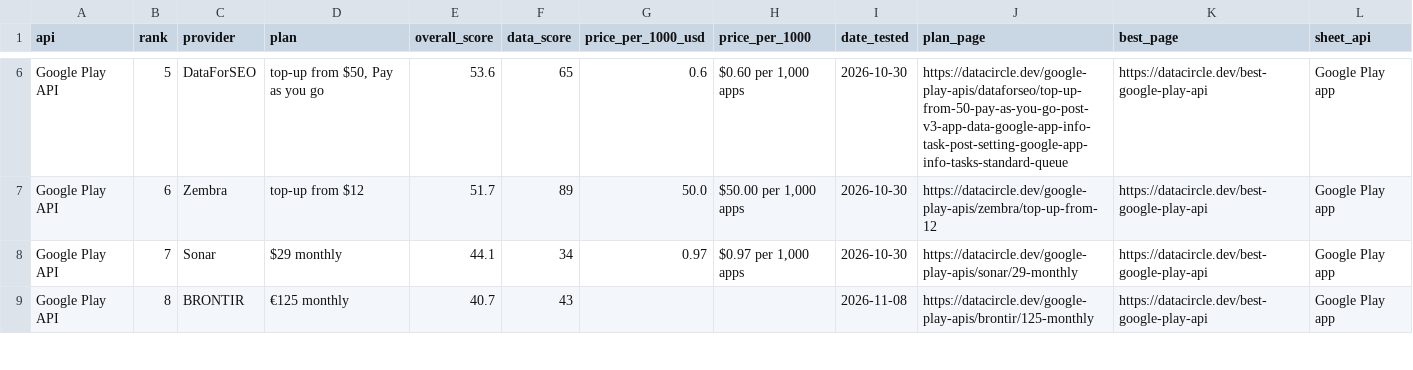
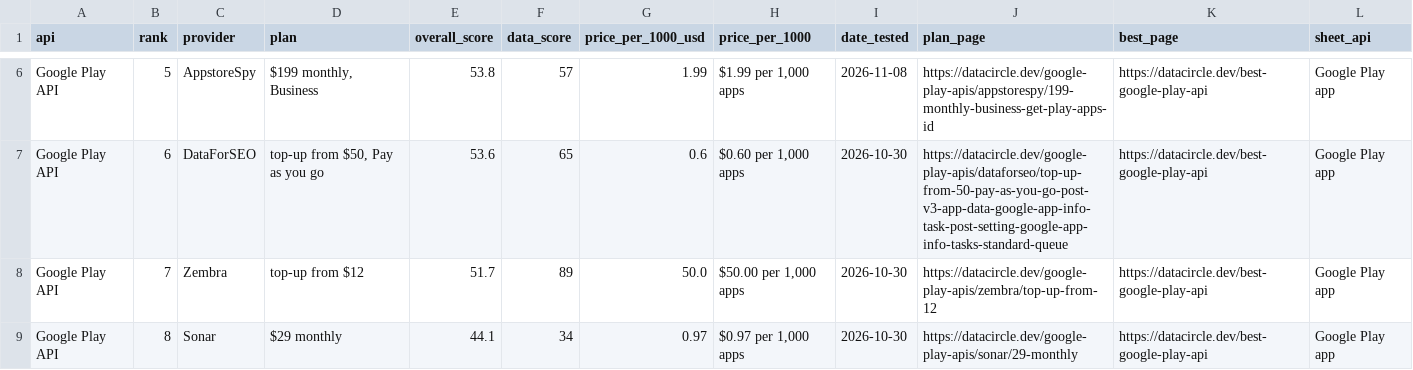
Before and after one commit to waynehamadi/best-google-play-api, a CSV file: results.csv, drawn as a sheet; only a part is shown, gaps mark what is left out; the diff covers the shown part only; the diff names each change by its address in the sheet, - before the commit and + after, or states it on an @@ line.

Commit message:
Benchmark results from datacircle.dev

```diff
--- a/results.csv
+++ b/results.csv
-C6 (provider): DataForSEO
+C6 (provider): AppstoreSpy
-D6 (plan): top-up from $50, Pay as you go
+D6 (plan): $199 monthly, Business
-E6 (overall_score): 53.6
+E6 (overall_score): 53.8
-F6 (data_score): 65
+F6 (data_score): 57
-G6 (price_per_1000_usd): 0.6
+G6 (price_per_1000_usd): 1.99
-H6 (price_per_1000): $0.60 per 1,000 apps
+H6 (price_per_1000): $1.99 per 1,000 apps
-I6 (date_tested): 2026-10-30
+I6 (date_tested): 2026-11-08
-J6 (plan_page): https://datacircle.dev/google-play-apis/dataforseo/top-up-from-50-pay-as-you-go-post-v3-app-data-google-app-info-task-post-setting-google-app-info-tasks-standard-queue
+J6 (plan_page): https://datacircle.dev/google-play-apis/appstorespy/199-monthly-business-get-play-apps-id
-C7 (provider): Zembra
+C7 (provider): DataForSEO
-D7 (plan): top-up from $12
+D7 (plan): top-up from $50, Pay as you go
-E7 (overall_score): 51.7
+E7 (overall_score): 53.6
-F7 (data_score): 89
+F7 (data_score): 65
-G7 (price_per_1000_usd): 50.0
+G7 (price_per_1000_usd): 0.6
-H7 (price_per_1000): $50.00 per 1,000 apps
+H7 (price_per_1000): $0.60 per 1,000 apps
-J7 (plan_page): https://datacircle.dev/google-play-apis/zembra/top-up-from-12
+J7 (plan_page): https://datacircle.dev/google-play-apis/dataforseo/top-up-from-50-pay-as-you-go-post-v3-app-data-google-app-info-task-post-setting-google-app-info-tasks-standard-queue
-C8 (provider): Sonar
+C8 (provider): Zembra
-D8 (plan): $29 monthly
+D8 (plan): top-up from $12
-E8 (overall_score): 44.1
+E8 (overall_score): 51.7
-F8 (data_score): 34
+F8 (data_score): 89
-G8 (price_per_1000_usd): 0.97
+G8 (price_per_1000_usd): 50.0
-H8 (price_per_1000): $0.97 per 1,000 apps
+H8 (price_per_1000): $50.00 per 1,000 apps
-J8 (plan_page): https://datacircle.dev/google-play-apis/sonar/29-monthly
+J8 (plan_page): https://datacircle.dev/google-play-apis/zembra/top-up-from-12
-C9 (provider): BRONTIR
+C9 (provider): Sonar
-D9 (plan): €125 monthly
+D9 (plan): $29 monthly
-E9 (overall_score): 40.7
+E9 (overall_score): 44.1
-F9 (data_score): 43
+F9 (data_score): 34
-G9 (price_per_1000_usd): (empty)
+G9 (price_per_1000_usd): 0.97
-H9 (price_per_1000): (empty)
+H9 (price_per_1000): $0.97 per 1,000 apps
-I9 (date_tested): 2026-11-08
+I9 (date_tested): 2026-10-30
-J9 (plan_page): https://datacircle.dev/google-play-apis/brontir/125-monthly
+J9 (plan_page): https://datacircle.dev/google-play-apis/sonar/29-monthly
```
Also changed, not shown: 1 added row and 35 edited cells elsewhere in this file, 1 other file.
